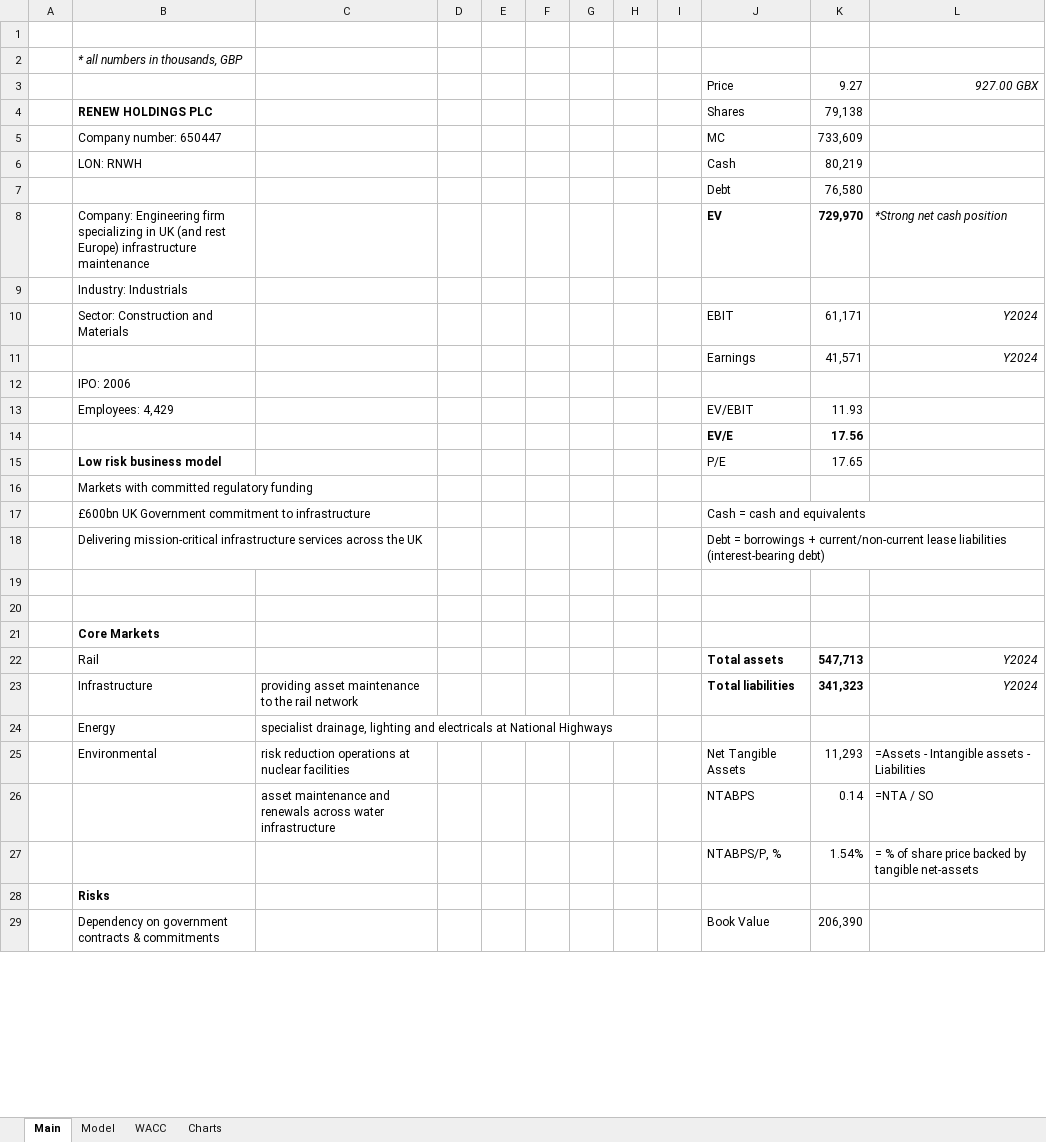
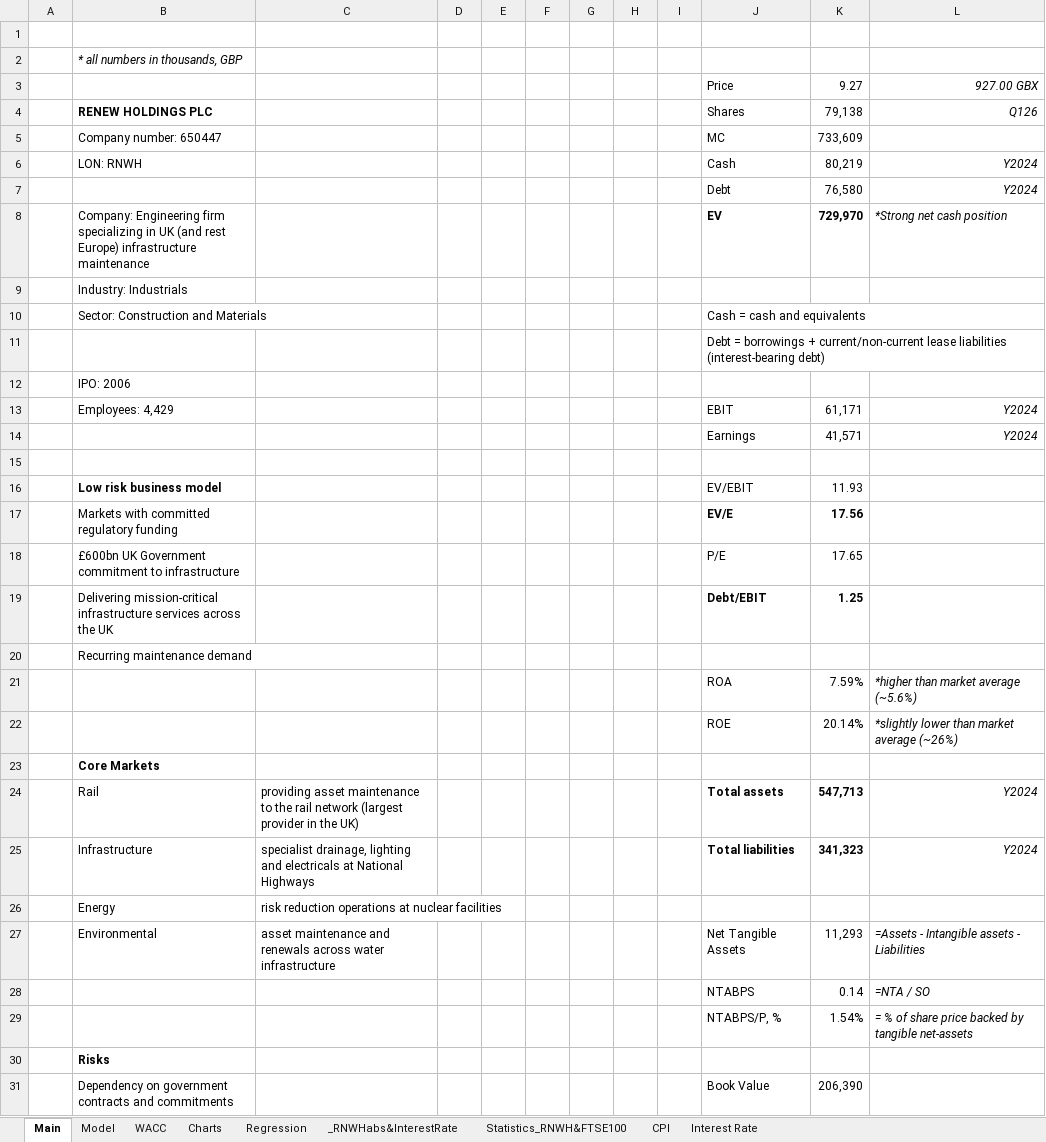
Before and after one commit to dmytroparkhomenko/financial-models, an Excel workbook: Models/Renew Holdings (RNWH).xlsx, sheet Main, drawn as a sheet; only a part is shown; values as stored, in another font and other column widths than the file's, no borders; removed rows and columns are numbered as before the commit, all else as after; the diff covers the shown part only; the diff names each change by its address in the sheet, - before the commit and + after, or states it on an @@ line.

Commit message:
update: RNWH statistics added

```diff
--- a/Models/Renew Holdings (RNWH).xlsx (sheet Main)
+++ b/Models/Renew Holdings (RNWH).xlsx (sheet Main)
+sheet tab: Regression
+sheet tab: _RNWHabs&InterestRate
+sheet tab: Statistics_RNWH&FTSE100
+sheet tab: CPI
+sheet tab: Interest Rate
-L4: (empty)
+L4: Q126
-L6:L7: (empty)
+L6:L7: Y2024
+row 10:  | Sector: Construction and Materials |  |  |  |  |  |  |  | Cash = cash and equivalents
+row 11:  |  |  |  |  |  |  |  |  | Debt = borrowings + current/non-current lease liabilities (interest-bearing debt)
-B13: Sector: Construction and Materials
+B13: Employees: 4,429
-row 13:  | Employees: 4,429 |  |  |  |  |  |  |  | EV/EBIT | 11.93
-row 14:  |  |  |  |  |  |  |  |  | EV/E | 17.56
-row 15:  | Low risk business model |  |  |  |  |  |  |  | P/E | 17.65
-row 16:  | Markets with committed regulatory funding
-row 17:  | £600bn UK Government commitment to infrastructure |  |  |  |  |  |  |  | Cash = cash and equivalents
-row 18:  | Delivering mission-critical infrastructure services across the UK |  |  |  |  |  |  |  | Debt = borrowings + current/non-current lease liabilities (interest-bearing debt)
-row 16: (empty)
+row 16:  | Low risk business model |  |  |  |  |  |  |  | EV/EBIT | 11.93
+row 17:  | Markets with committed regulatory funding |  |  |  |  |  |  |  | EV/E | 17.56
+row 18:  | £600bn UK Government commitment to infrastructure |  |  |  |  |  |  |  | P/E | 17.65
+row 19:  | Delivering mission-critical infrastructure services across the UK |  |  |  |  |  |  |  | Debt/EBIT | 1.25
+row 20:  | Recurring maintenance demand
+row 21:  |  |  |  |  |  |  |  |  | ROA | 7.59% | *higher than market average (~5.6%)
+row 22:  |  |  |  |  |  |  |  |  | ROE | 20.14% | *slightly lower than market average (~26%)
-C24: (empty)
+C24: providing asset maintenance to the rail network (largest provider in the UK)
-C25: providing asset maintenance to the rail network
+C25: specialist drainage, lighting and electricals at National Highways
-C26: specialist drainage, lighting and electricals at National Highways
+C26: risk reduction operations at nuclear facilities
-C27: risk reduction operations at nuclear facilities
+C27: asset maintenance and renewals across water infrastructure
-L27:L29 italic: off
+L27:L29 italic: on
-C28: asset maintenance and renewals across water infrastructure
+C28: (empty)
-B31: …government contracts & commitments
+B31: …government contracts and commitments
```
Also changed, not shown: 1 added row and 7 edited cells elsewhere in this sheet, sheet Charts, sheet Model, sheet WACC, formulas that keep their value, charts or pictures.
